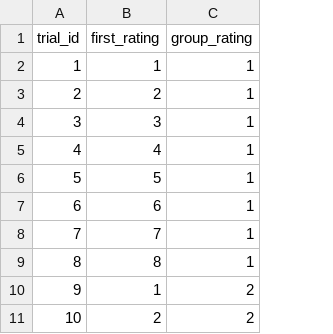
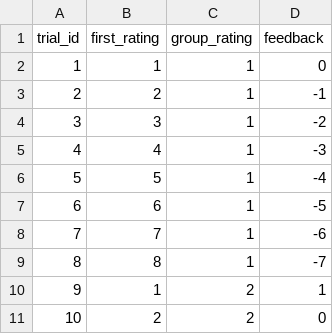
Before and after one commit to asw615/ACM-3rd, a CSV file: outputs/simulated/dataset_1_task.csv, drawn as a sheet; only a part is shown; the diff names each change by its address in the sheet, - before the commit and + after, or states it on an @@ line.

```diff
--- a/outputs/simulated/dataset_1_task.csv
+++ b/outputs/simulated/dataset_1_task.csv
+column D (feedback), rows 2-11: 0 | -1 | -2 | -3 | -4 | -5 | -6 | -7 | 1 | 0
```
Also changed, not shown: outputs/simulated/dataset_2_model_choices.csv, 4 other files.
